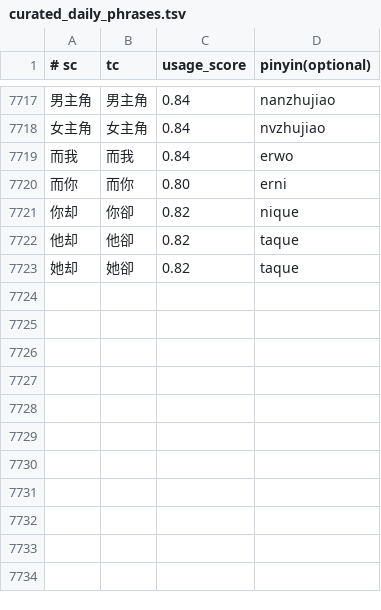
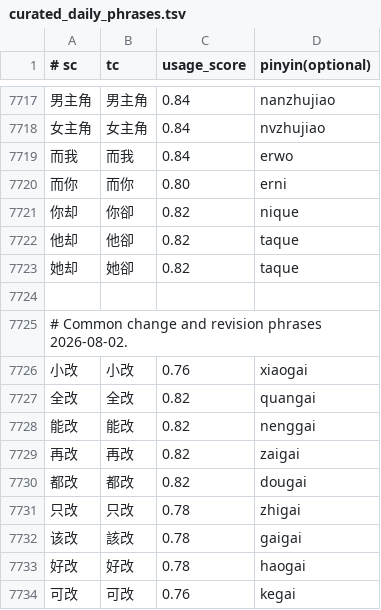
Before and after one commit to shenmin/cassotis-lexicon, a TSV file: manifests/curated_daily_phrases.tsv, drawn as a sheet; only a part is shown, gaps mark what is left out; the diff names each change by its address in the sheet, - before the commit and + after, or states it on an @@ line.

```diff
--- a/manifests/curated_daily_phrases.tsv
+++ b/manifests/curated_daily_phrases.tsv
+row 7724: (empty)
+row 7725: # Common change and revision phrases 2026-08-02.
+row 7726: 小改 | 小改 | 0.76 | xiaogai
+row 7727: 全改 | 全改 | 0.82 | quangai
+row 7728: 能改 | 能改 | 0.82 | nenggai
+row 7729: 再改 | 再改 | 0.82 | zaigai
+row 7730: 都改 | 都改 | 0.82 | dougai
+row 7731: 只改 | 只改 | 0.78 | zhigai
+row 7732: 该改 | 該改 | 0.78 | gaigai
+row 7733: 好改 | 好改 | 0.78 | haogai
+row 7734: 可改 | 可改 | 0.76 | kegai
```
Also changed, not shown: manifests/curated_daily_supplement_phrases.tsv, 5 other files.
